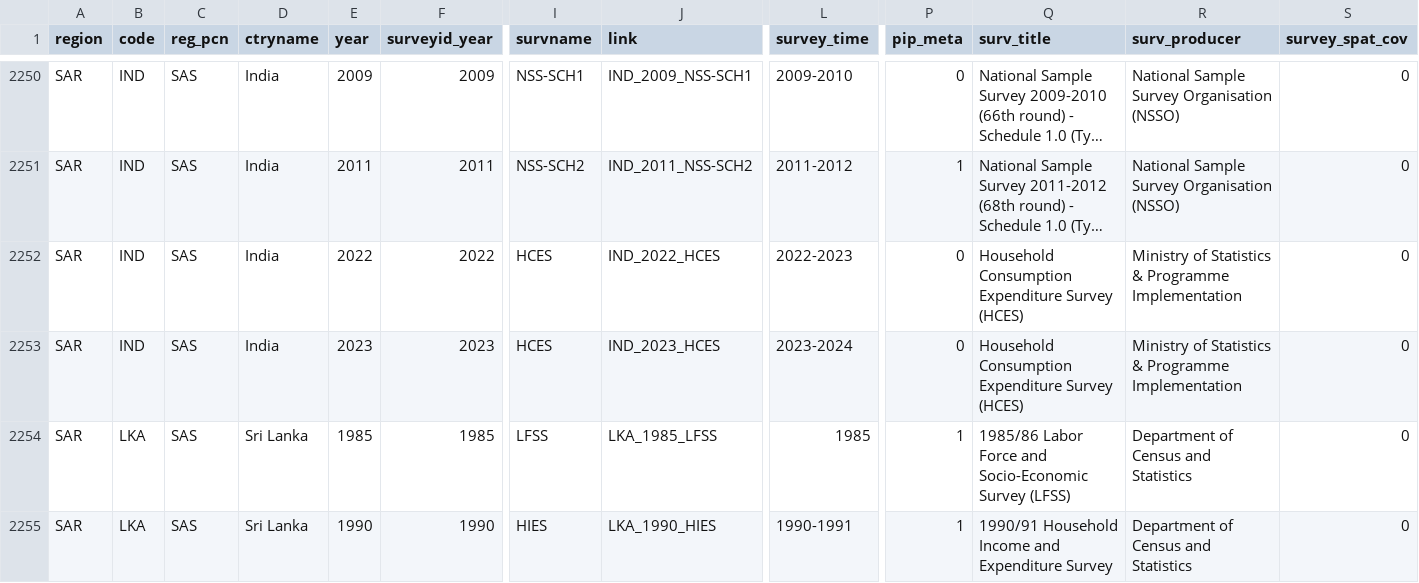
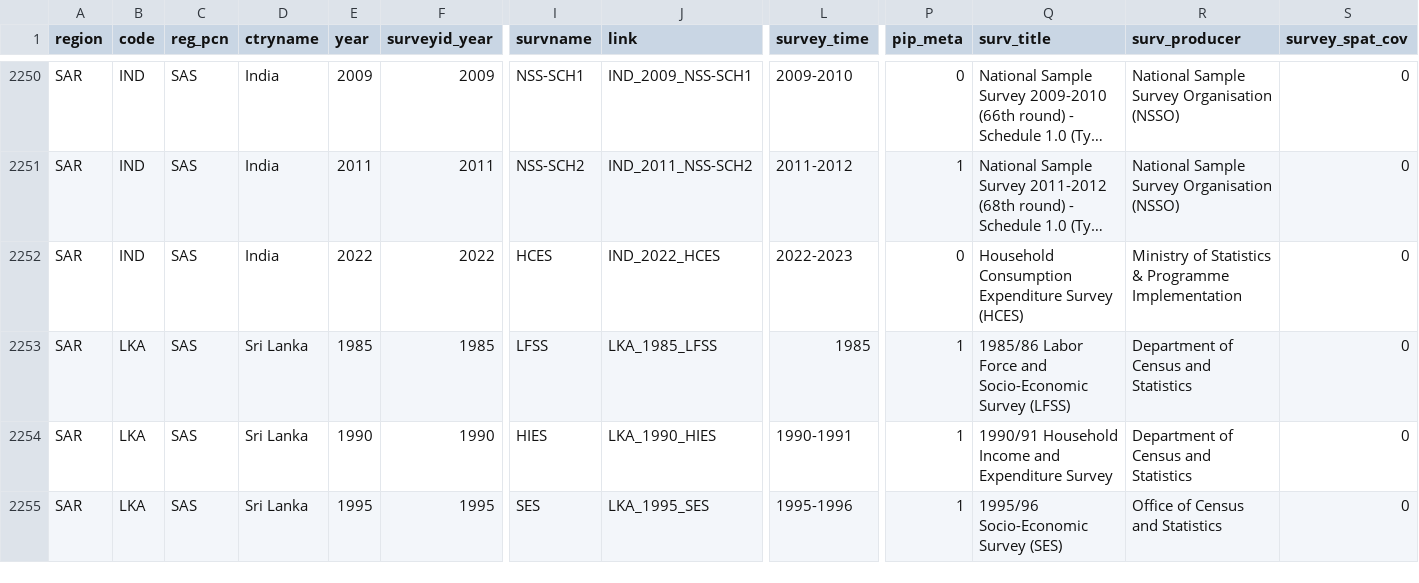
Before and after one commit to PIP-Technical-Team/aux_pfw, a CSV file: pfw.csv, drawn as a sheet; only a part is shown, gaps mark what is left out; the shorter side is filled out with more unchanged rows; long unchanged cells end in …; rows hold the shown columns only; the diff names each change by its address in the sheet, - before the commit and + after, or states it on an @@ line.

```diff
--- a/pfw.csv
+++ b/pfw.csv
-row 2253: SAR | IND | SAS | India | 2023 | 2023 | HCES | IND_2023_HCES | 2023-2024 | 0 | Household Consumption Expenditure Survey (HCES) | Ministry of Statistics & Programme Implementation | 0
```
Also changed, not shown: 2 other files.
